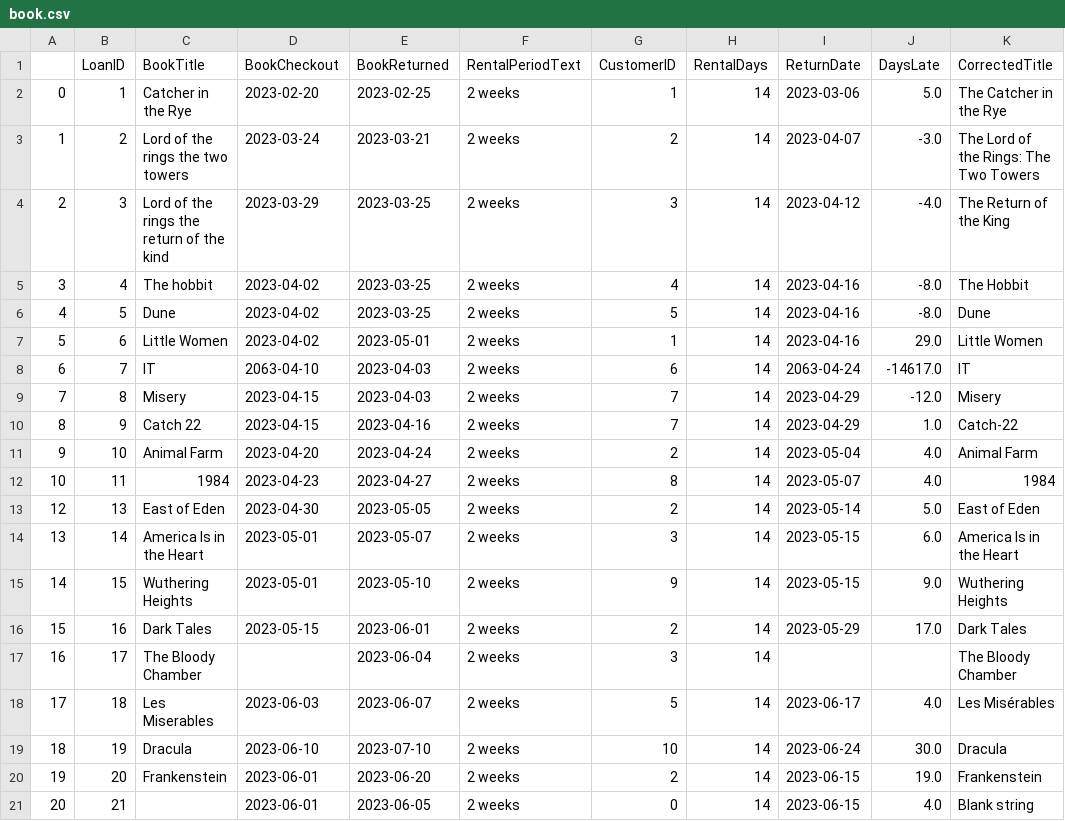
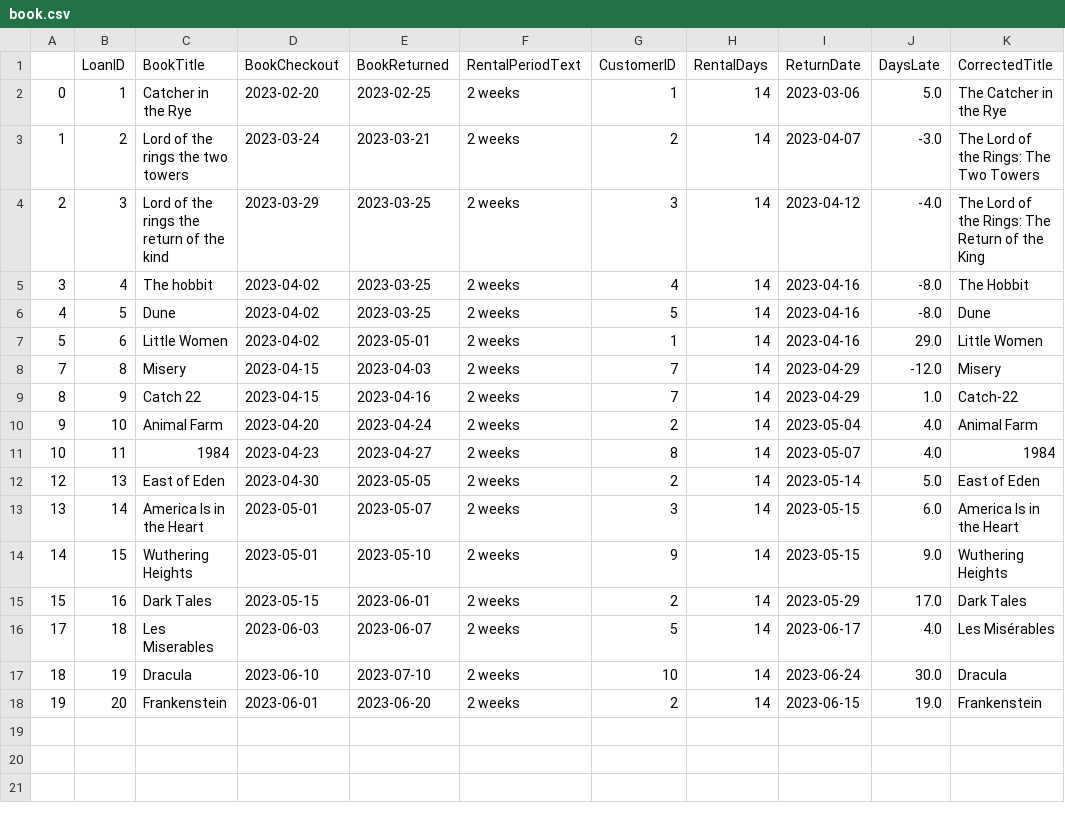
Before and after one commit to phildevy23/M5_20250728, a CSV file: data/book.csv, drawn as a sheet.

```diff
--- a/data/book.csv
+++ b/data/book.csv
@@ -3,3 +3,3 @@
 1,2,Lord of the rings the two towers,2023-03-24,2023-03-21,2 weeks,2,14,2023-04-07,-3.0,The Lord of the Rings: The Two Towers
-2,3,Lord of the rings the return of the kind,2023-03-29,2023-03-25,2 weeks,3,14,2023-04-12,-4.0,The Return of the King
+2,3,Lord of the rings the return of the kind,2023-03-29,2023-03-25,2 weeks,3,14,2023-04-12,-4.0,The Lord of the Rings: The Return of the King
 3,4,The hobbit,2023-04-02,2023-03-25,2 weeks,4,14,2023-04-16,-8.0,The Hobbit
@@ -7,3 +7,2 @@
 5,6,Little Women,2023-04-02,2023-05-01,2 weeks,1,14,2023-04-16,29.0,Little Women
-6,7,IT,2063-04-10,2023-04-03,2 weeks,6,14,2063-04-24,-14617.0,IT
 7,8,Misery,2023-04-15,2023-04-03,2 weeks,7,14,2023-04-29,-12.0,Misery
@@ -16,3 +15,2 @@
 15,16,Dark Tales,2023-05-15,2023-06-01,2 weeks,2,14,2023-05-29,17.0,Dark Tales
-16,17,The Bloody Chamber,,2023-06-04,2 weeks,3,14,,,The Bloody Chamber
 17,18,Les Miserables,2023-06-03,2023-06-07,2 weeks,5,14,2023-06-17,4.0,Les Misérables
@@ -20,2 +18 @@
 19,20,Frankenstein,2023-06-01,2023-06-20,2 weeks,2,14,2023-06-15,19.0,Frankenstein
-20,21,,2023-06-01,2023-06-05,2 weeks,0,14,2023-06-15,4.0,Blank string
```
Also changed, not shown: 1 other file.
